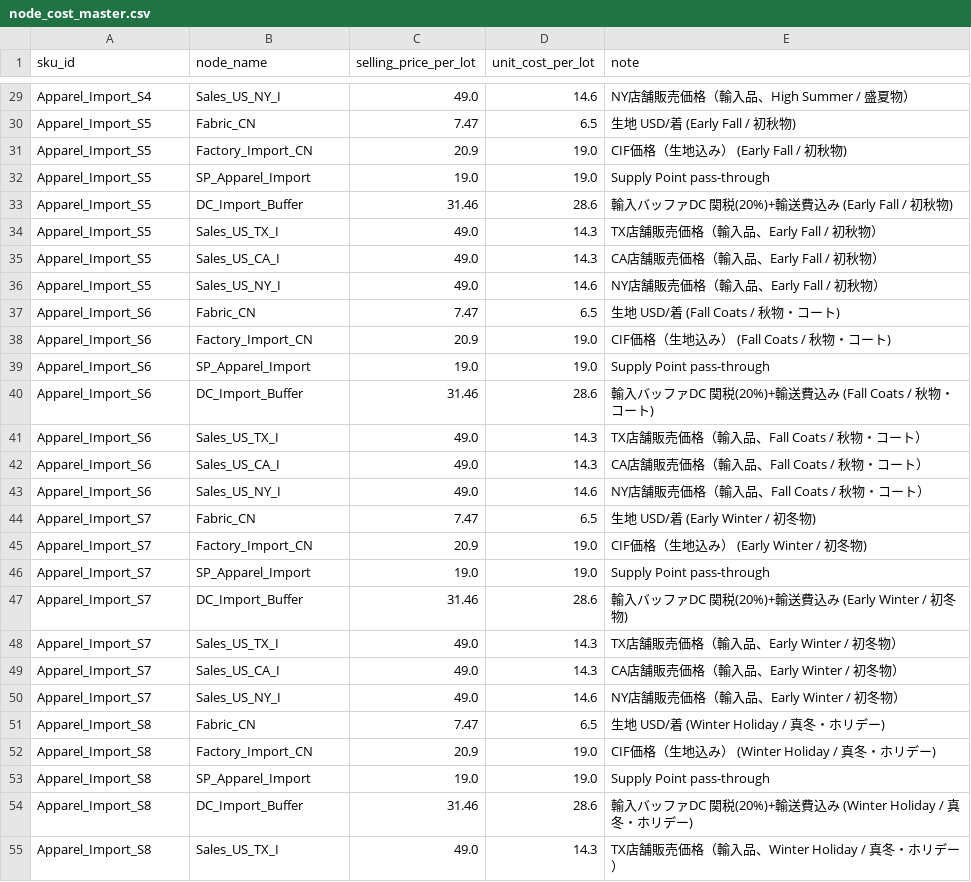
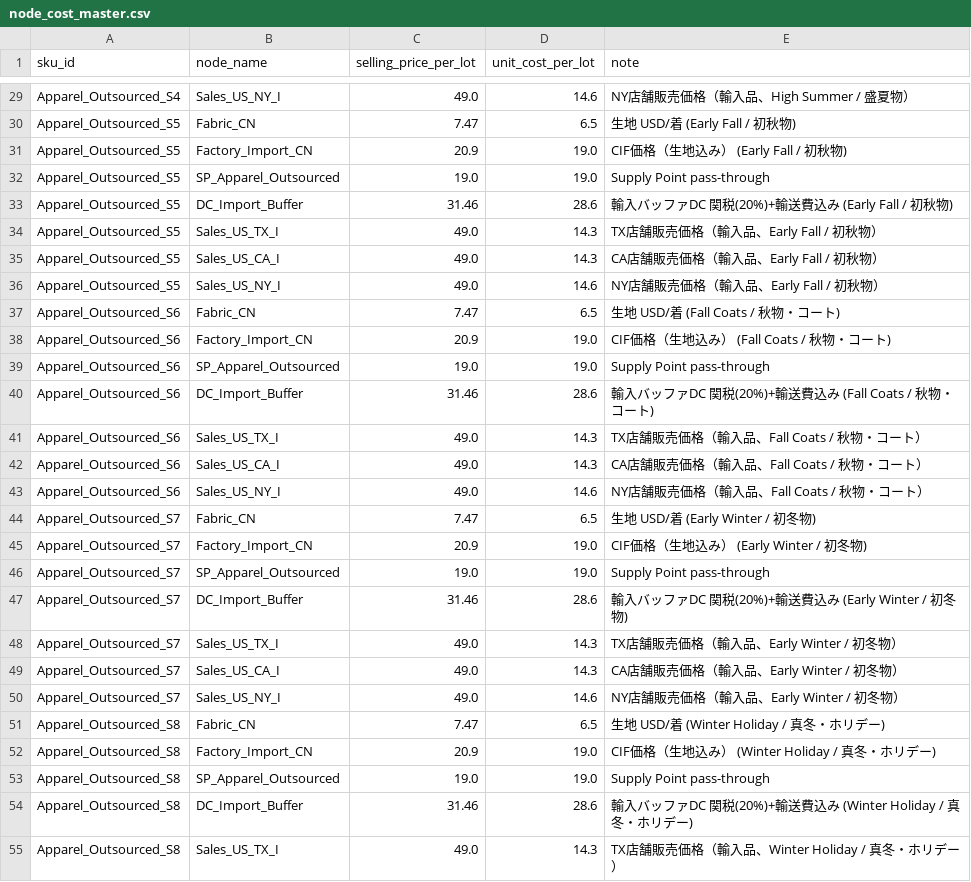
Before and after one commit to Yasushi-Osugi/wom_v1r0m0, a CSV file: data/sample/apparel-us-2026/node_cost_master.csv, drawn as a sheet; only a part is shown, gaps mark what is left out; the diff covers the shown part only; the diff names each change by its address in the sheet, - before the commit and + after, or states it on an @@ line.

```diff
--- a/data/sample/apparel-us-2026/node_cost_master.csv
+++ b/data/sample/apparel-us-2026/node_cost_master.csv
-A29 (sku_id): Apparel_Import_S4
+A29 (sku_id): Apparel_Outsourced_S4
-A30:A36 (sku_id): Apparel_Import_S5
+A30:A36 (sku_id): Apparel_Outsourced_S5
-B32 (node_name): SP_Apparel_Import
+B32 (node_name): SP_Apparel_Outsourced
-A37:A43 (sku_id): Apparel_Import_S6
+A37:A43 (sku_id): Apparel_Outsourced_S6
-B39 (node_name): SP_Apparel_Import
+B39 (node_name): SP_Apparel_Outsourced
-A44:A50 (sku_id): Apparel_Import_S7
+A44:A50 (sku_id): Apparel_Outsourced_S7
-B46 (node_name): SP_Apparel_Import
+B46 (node_name): SP_Apparel_Outsourced
-A51:A55 (sku_id): Apparel_Import_S8
+A51:A55 (sku_id): Apparel_Outsourced_S8
-B53 (node_name): SP_Apparel_Import
+B53 (node_name): SP_Apparel_Outsourced
```
Also changed, not shown: 97 edited cells elsewhere in this file, data/sample/apparel-us-2026/capacity_plan.csv, data/sample/apparel-us-2026/demand_forecast.csv, 15 other files.
